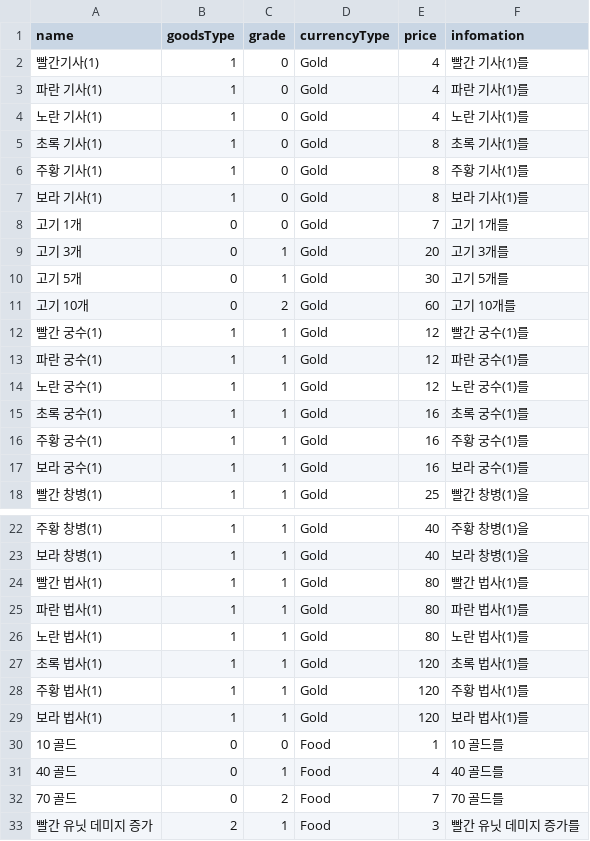
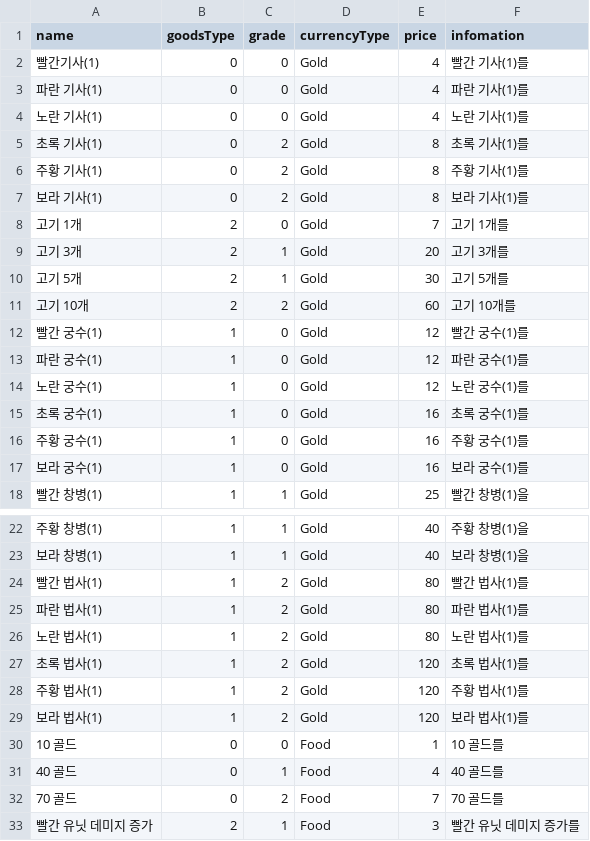
Before and after one commit to Penguin-God/TowerDefenseGame, a CSV file: Assets/0_Multi/Resources/Data/UIData/RandimShopData.csv, drawn as a sheet; only a part is shown, gaps mark what is left out.

```diff
--- a/Assets/0_Multi/Resources/Data/UIData/RandimShopData.csv
+++ b/Assets/0_Multi/Resources/Data/UIData/RandimShopData.csv
@@ -1,18 +1,18 @@
 name,goodsType,grade,currencyType,price,infomation
-빨간기사(1),1,0,Gold,4,빨간 기사(1)를
-파란 기사(1),1,0,Gold,4,파란 기사(1)를
-노란 기사(1),1,0,Gold,4,노란 기사(1)를
-초록 기사(1),1,0,Gold,8,초록 기사(1)를
-주황 기사(1),1,0,Gold,8,주황 기사(1)를
-보라 기사(1),1,0,Gold,8,보라 기사(1)를
-고기 1개,0,0,Gold,7,고기 1개를
-고기 3개,0,1,Gold,20,고기 3개를
-고기 5개,0,1,Gold,30,고기 5개를
-고기 10개,0,2,Gold,60,고기 10개를
-빨간 궁수(1),1,1,Gold,12,빨간 궁수(1)를
-파란 궁수(1),1,1,Gold,12,파란 궁수(1)를
-노란 궁수(1),1,1,Gold,12,노란 궁수(1)를
-초록 궁수(1),1,1,Gold,16,초록 궁수(1)를
-주황 궁수(1),1,1,Gold,16,주황 궁수(1)를
-보라 궁수(1),1,1,Gold,16,보라 궁수(1)를
+빨간기사(1),0,0,Gold,4,빨간 기사(1)를
+파란 기사(1),0,0,Gold,4,파란 기사(1)를
+노란 기사(1),0,0,Gold,4,노란 기사(1)를
+초록 기사(1),0,2,Gold,8,초록 기사(1)를
+주황 기사(1),0,2,Gold,8,주황 기사(1)를
+보라 기사(1),0,2,Gold,8,보라 기사(1)를
+고기 1개,2,0,Gold,7,고기 1개를
+고기 3개,2,1,Gold,20,고기 3개를
+고기 5개,2,1,Gold,30,고기 5개를
+고기 10개,2,2,Gold,60,고기 10개를
+빨간 궁수(1),1,0,Gold,12,빨간 궁수(1)를
+파란 궁수(1),1,0,Gold,12,파란 궁수(1)를
+노란 궁수(1),1,0,Gold,12,노란 궁수(1)를
+초록 궁수(1),1,0,Gold,16,초록 궁수(1)를
+주황 궁수(1),1,0,Gold,16,주황 궁수(1)를
+보라 궁수(1),1,0,Gold,16,보라 궁수(1)를
 빨간 창병(1),1,1,Gold,25,빨간 창병(1)을
@@ -23,8 +23,8 @@
 보라 창병(1),1,1,Gold,40,보라 창병(1)을
-빨간 법사(1),1,1,Gold,80,빨간 법사(1)를
-파란 법사(1),1,1,Gold,80,파란 법사(1)를
-노란 법사(1),1,1,Gold,80,노란 법사(1)를
-초록 법사(1),1,1,Gold,120,초록 법사(1)를
-주황 법사(1),1,1,Gold,120,주황 법사(1)를
-보라 법사(1),1,1,Gold,120,보라 법사(1)를
+빨간 법사(1),1,2,Gold,80,빨간 법사(1)를
+파란 법사(1),1,2,Gold,80,파란 법사(1)를
+노란 법사(1),1,2,Gold,80,노란 법사(1)를
+초록 법사(1),1,2,Gold,120,초록 법사(1)를
+주황 법사(1),1,2,Gold,120,주황 법사(1)를
+보라 법사(1),1,2,Gold,120,보라 법사(1)를
 10 골드,0,0,Food,1,10 골드를
```
Also changed, not shown: 1 other file.
